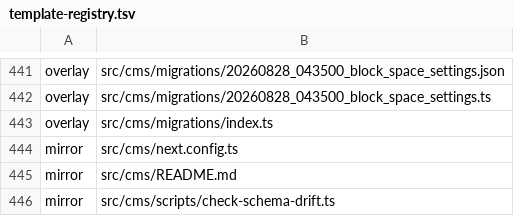
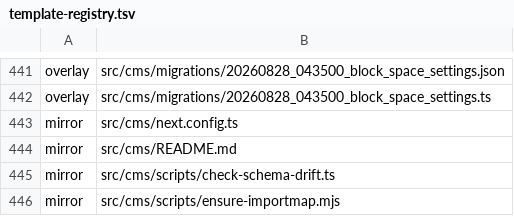
Before and after one commit to Vovanda/WebHolyGrail, a TSV file: template-registry.tsv, drawn as a sheet; only a part is shown, gaps mark what is left out; the shorter side is filled out with more unchanged rows; the diff names each change by its address in the sheet, - before the commit and + after, or states it on an @@ line.

```diff
--- a/template-registry.tsv
+++ b/template-registry.tsv
-row 443: overlay | src/cms/migrations/index.ts
```
Also changed, not shown: 3 other files.
